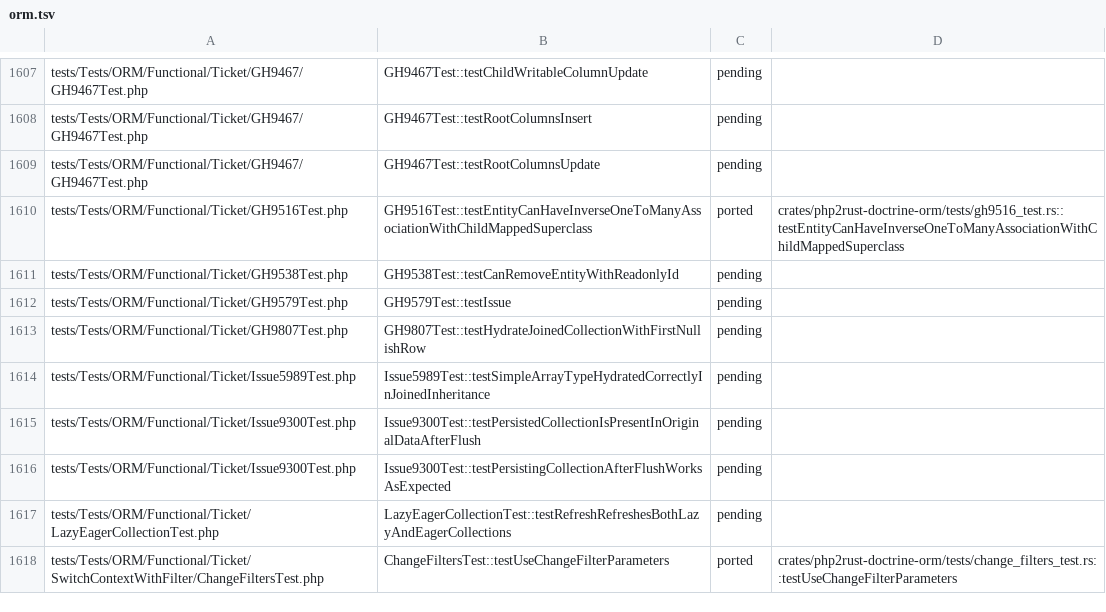
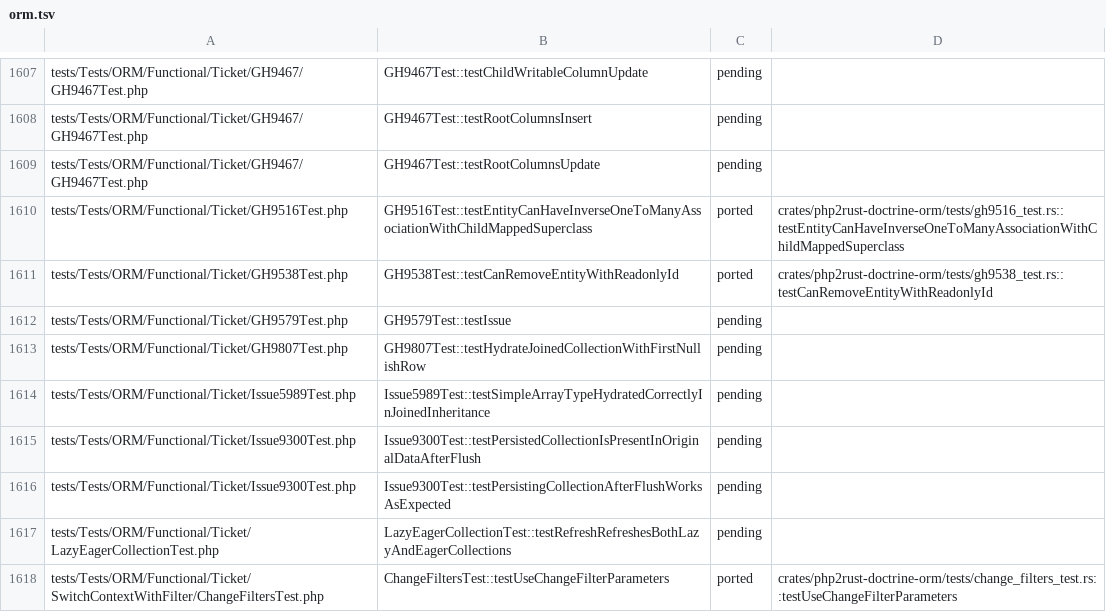
Before and after one commit to D-Nations/php2rust-doctrine-orm, a TSV file: parity/doctrine/orm.tsv, drawn as a sheet; only a part is shown, gaps mark what is left out.

```diff
--- a/parity/doctrine/orm.tsv
+++ b/parity/doctrine/orm.tsv
@@ -1610,3 +1610,3 @@ tests/Tests/ORM/Functional/Ticket/GH9467/GH9467Test.php	GH9467Test::testRootColu
 tests/Tests/ORM/Functional/Ticket/GH9516Test.php	GH9516Test::testEntityCanHaveInverseOneToManyAssociationWithChildMappedSuperclass	ported	crates/php2rust-doctrine-orm/tests/gh9516_test.rs::testEntityCanHaveInverseOneToManyAssociationWithChildMappedSuperclass
-tests/Tests/ORM/Functional/Ticket/GH9538Test.php	GH9538Test::testCanRemoveEntityWithReadonlyId	pending	
+tests/Tests/ORM/Functional/Ticket/GH9538Test.php	GH9538Test::testCanRemoveEntityWithReadonlyId	ported	crates/php2rust-doctrine-orm/tests/gh9538_test.rs::testCanRemoveEntityWithReadonlyId
 tests/Tests/ORM/Functional/Ticket/GH9579Test.php	GH9579Test::testIssue	pending	
```
Also changed, not shown: parity/sources.tsv, 1 other file.
